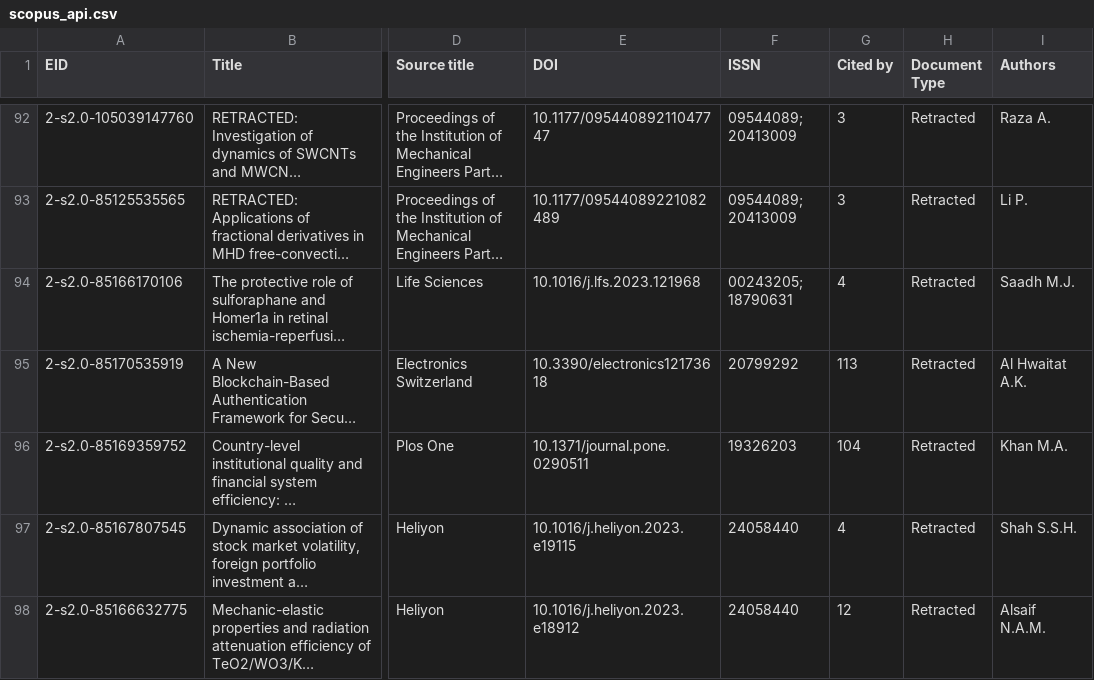
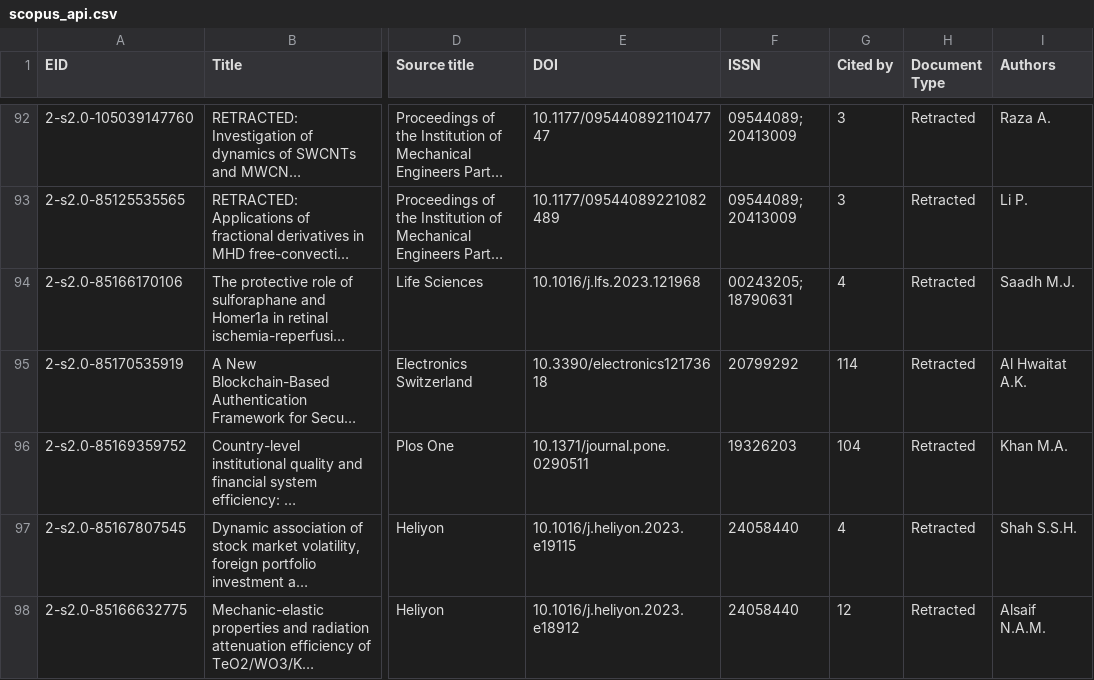
Before and after one commit to marafah/uopstaff, a CSV file: data/research/retractions/scopus_api.csv, drawn as a sheet; only a part is shown, gaps mark what is left out; long unchanged cells end in …; the diff covers the shown part only; the diff names each change by its address in the sheet, - before the commit and + after, or states it on an @@ line.

```diff
--- a/data/research/retractions/scopus_api.csv
+++ b/data/research/retractions/scopus_api.csv
-G95 (Cited by): 113
+G95 (Cited by): 114
```
Also changed, not shown: 6 edited cells elsewhere in this file, 1 other file.
